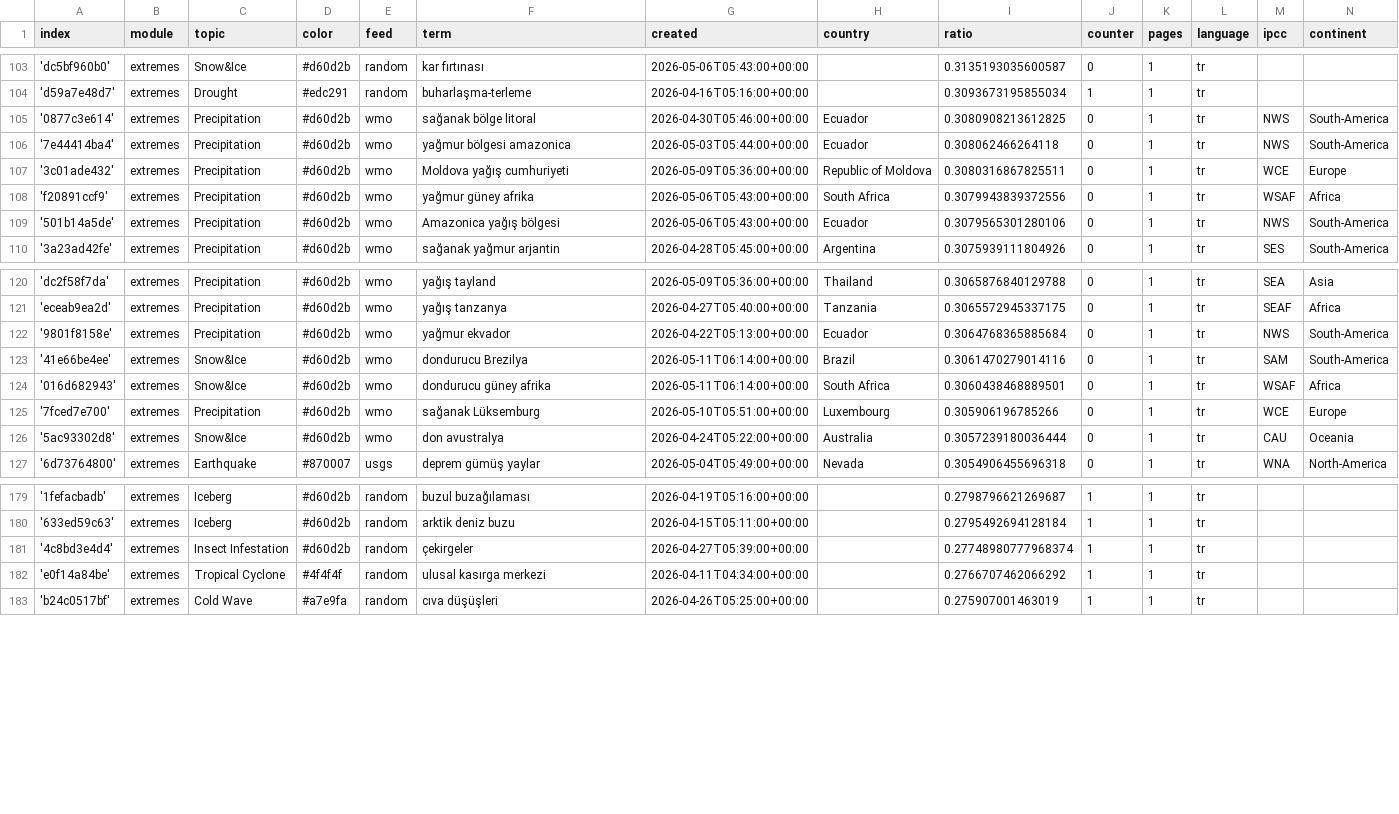
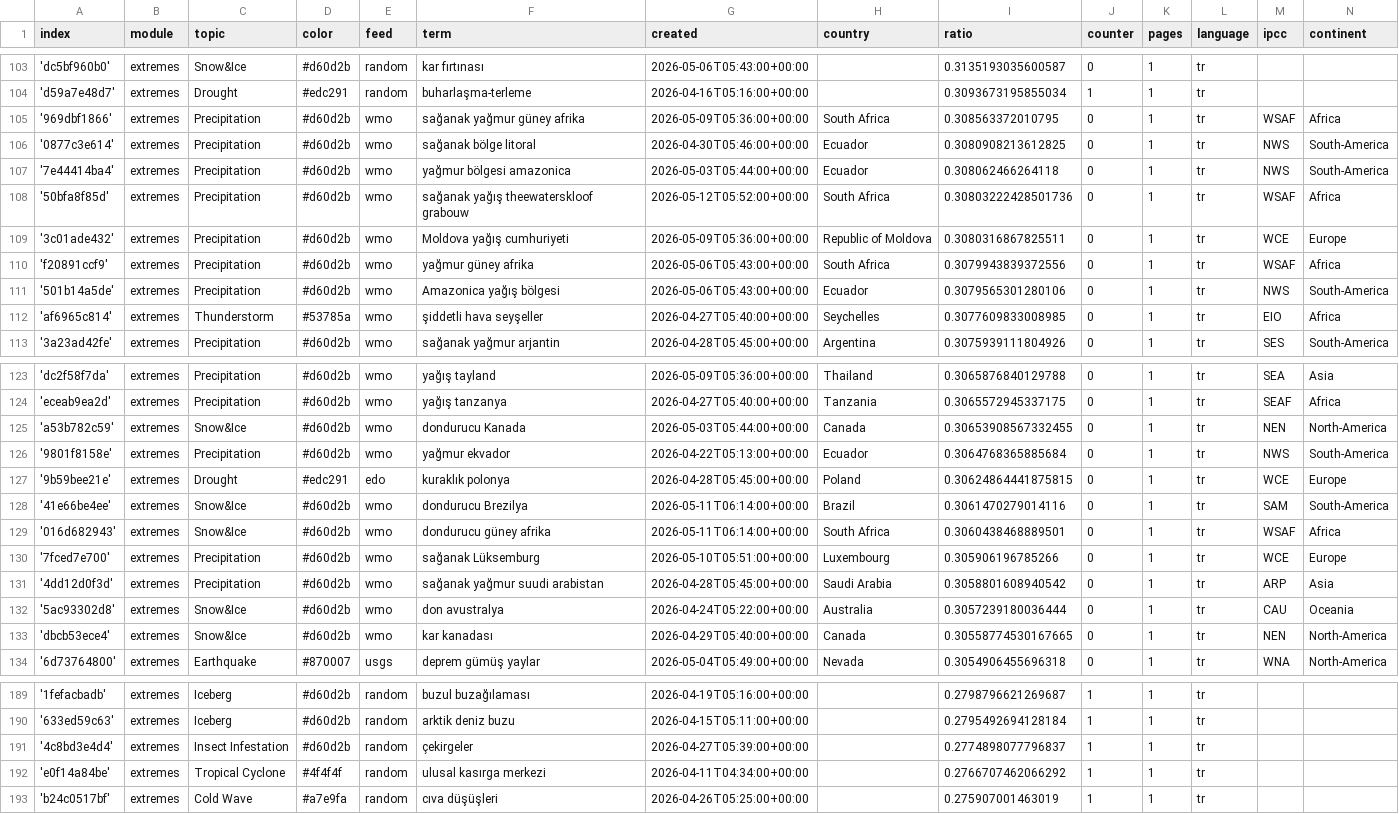
Before and after one commit to jannikdo28-news/TurkishExtremes, a CSV file: terms.csv, drawn as a sheet; only a part is shown, gaps mark what is left out; the diff covers the shown part only.

Commit message:
Commit from GitHub Actions (import:0.0)

```diff
--- a/terms.csv
+++ b/terms.csv
@@ -104,4 +104,6 @@ index,module,topic,color,feed,term,created,country,ratio,counter,pages,language,
 'd59a7e48d7',extremes,Drought,#edc291,random,buharlaşma-terleme,2026-04-16T05:16:00+00:00,,0.3093673195855034,1,1,tr,,
+'969dbf1866',extremes,Precipitation,#d60d2b,wmo,sağanak yağmur güney afrika,2026-05-09T05:36:00+00:00,South Africa,0.308563372010795,0,1,tr,WSAF,Africa
 '0877c3e614',extremes,Precipitation,#d60d2b,wmo,sağanak bölge litoral,2026-04-30T05:46:00+00:00,Ecuador,0.3080908213612825,0,1,tr,NWS,South-America
 '7e44414ba4',extremes,Precipitation,#d60d2b,wmo,yağmur bölgesi amazonica,2026-05-03T05:44:00+00:00,Ecuador,0.308062466264118,0,1,tr,NWS,South-America
+'50bfa8f85d',extremes,Precipitation,#d60d2b,wmo,sağanak yağış theewaterskloof grabouw,2026-05-12T05:52:00+00:00,South Africa,0.30803222428501736,0,1,tr,WSAF,Africa
 '3c01ade432',extremes,Precipitation,#d60d2b,wmo,Moldova yağış cumhuriyeti,2026-05-09T05:36:00+00:00,Republic of Moldova,0.3080316867825511,0,1,tr,WCE,Europe
@@ -109,2 +111,3 @@ index,module,topic,color,feed,term,created,country,ratio,counter,pages,language,
 '501b14a5de',extremes,Precipitation,#d60d2b,wmo,Amazonica yağış bölgesi,2026-05-06T05:43:00+00:00,Ecuador,0.3079565301280106,0,1,tr,NWS,South-America
+'af6965c814',extremes,Thunderstorm,#53785a,wmo,şiddetli hava seyşeller,2026-04-27T05:40:00+00:00,Seychelles,0.3077609833008985,0,1,tr,EIO,Africa
 '3a23ad42fe',extremes,Precipitation,#d60d2b,wmo,sağanak yağmur arjantin,2026-04-28T05:45:00+00:00,Argentina,0.3075939111804926,0,1,tr,SES,South-America
@@ -121,3 +124,5 @@ index,module,topic,color,feed,term,created,country,ratio,counter,pages,language,
 'eceab9ea2d',extremes,Precipitation,#d60d2b,wmo,yağış tanzanya,2026-04-27T05:40:00+00:00,Tanzania,0.3065572945337175,0,1,tr,SEAF,Africa
+'a53b782c59',extremes,Snow&Ice,#d60d2b,wmo,dondurucu Kanada,2026-05-03T05:44:00+00:00,Canada,0.30653908567332455,0,1,tr,NEN,North-America
 '9801f8158e',extremes,Precipitation,#d60d2b,wmo,yağmur ekvador,2026-04-22T05:13:00+00:00,Ecuador,0.3064768365885684,0,1,tr,NWS,South-America
+'9b59bee21e',extremes,Drought,#edc291,edo,kuraklık polonya,2026-04-28T05:45:00+00:00,Poland,0.30624864441875815,0,1,tr,WCE,Europe
 '41e66be4ee',extremes,Snow&Ice,#d60d2b,wmo,dondurucu Brezilya,2026-05-11T06:14:00+00:00,Brazil,0.3061470279014116,0,1,tr,SAM,South-America
@@ -125,3 +130,5 @@ index,module,topic,color,feed,term,created,country,ratio,counter,pages,language,
 '7fced7e700',extremes,Precipitation,#d60d2b,wmo,sağanak Lüksemburg,2026-05-10T05:51:00+00:00,Luxembourg,0.305906196785266,0,1,tr,WCE,Europe
+'4dd12d0f3d',extremes,Precipitation,#d60d2b,wmo,sağanak yağmur suudi arabistan,2026-04-28T05:45:00+00:00,Saudi Arabia,0.3058801608940542,0,1,tr,ARP,Asia
 '5ac93302d8',extremes,Snow&Ice,#d60d2b,wmo,don avustralya,2026-04-24T05:22:00+00:00,Australia,0.3057239180036444,0,1,tr,CAU,Oceania
+'dbcb53ece4',extremes,Snow&Ice,#d60d2b,wmo,kar kanadası,2026-04-29T05:40:00+00:00,Canada,0.30558774530167665,0,1,tr,NEN,North-America
 '6d73764800',extremes,Earthquake,#870007,usgs,deprem gümüş yaylar,2026-05-04T05:49:00+00:00,Nevada,0.3054906455696318,0,1,tr,WNA,North-America
@@ -180,3 +190,3 @@ index,module,topic,color,feed,term,created,country,ratio,counter,pages,language,
 '633ed59c63',extremes,Iceberg,#d60d2b,random,arktik deniz buzu,2026-04-15T05:11:00+00:00,,0.2795492694128184,1,1,tr,,
-'4c8bd3e4d4',extremes,Insect Infestation,#d60d2b,random,çekirgeler,2026-04-27T05:39:00+00:00,,0.27748980777968374,1,1,tr,,
+'4c8bd3e4d4',extremes,Insect Infestation,#d60d2b,random,çekirgeler,2026-04-27T05:39:00+00:00,,0.2774898077796837,1,1,tr,,
 'e0f14a84be',extremes,Tropical Cyclone,#4f4f4f,random,ulusal kasırga merkezi,2026-04-11T04:34:00+00:00,,0.2766707462066292,1,1,tr,,
```
Also changed, not shown: 3 added rows and 4 edited cells elsewhere in this file.
